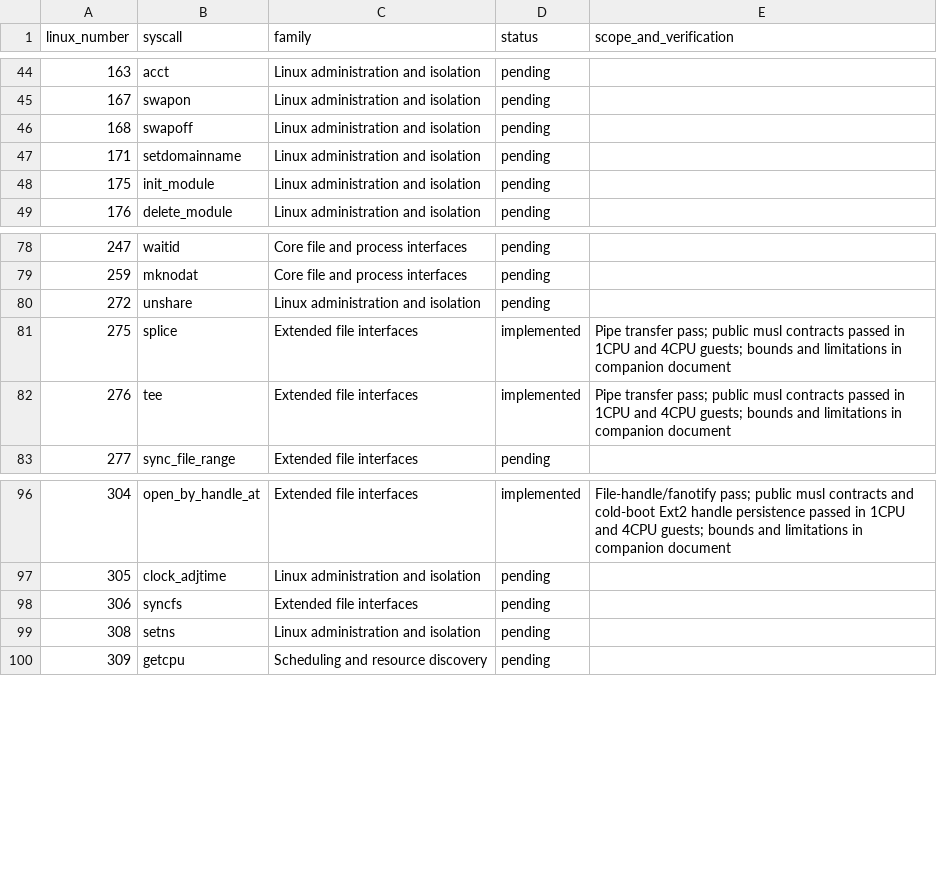
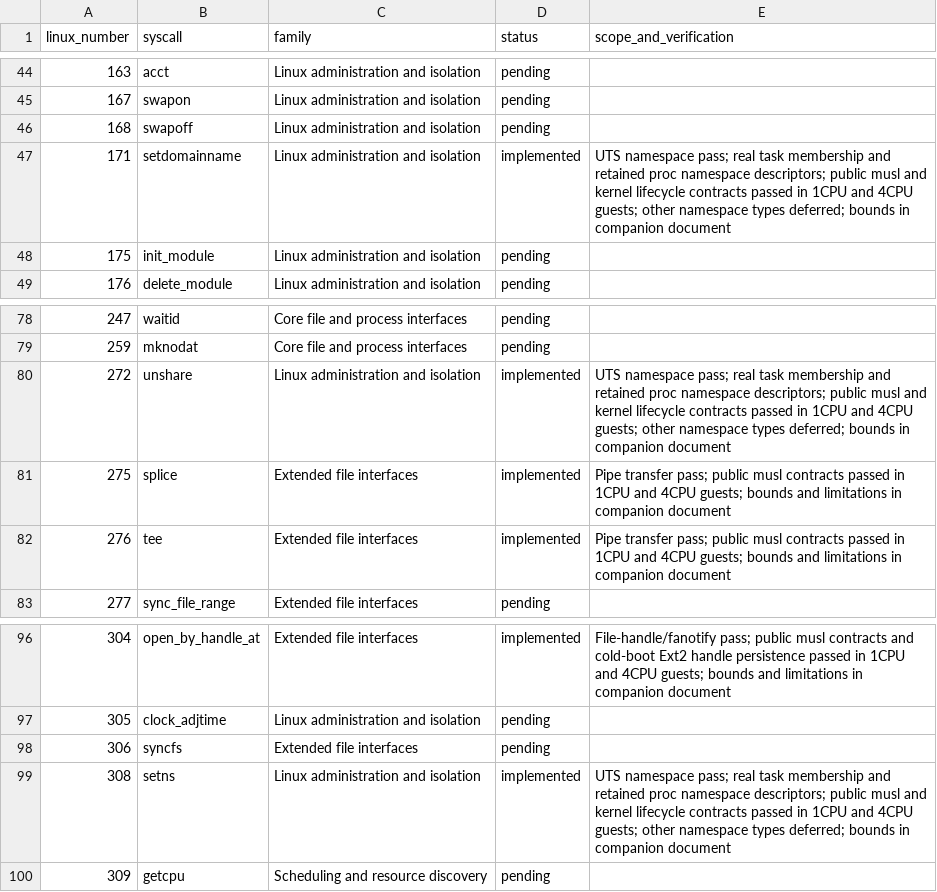
Before and after one commit to miselin/pedigree, a CSV file: docs/musl-syscall-implementation.csv, drawn as a sheet; only a part is shown, gaps mark what is left out.

Commit message:
posix: implement UTS namespaces and retained proc namespace handles

```diff
--- a/docs/musl-syscall-implementation.csv
+++ b/docs/musl-syscall-implementation.csv
@@ -46,3 +46,3 @@ linux_number,syscall,family,status,scope_and_verification
 168,swapoff,Linux administration and isolation,pending,
-171,setdomainname,Linux administration and isolation,pending,
+171,setdomainname,Linux administration and isolation,implemented,UTS namespace pass; real task membership and retained proc namespace descriptors; public musl and kernel lifecycle contracts passed in 1CPU and 4CPU guests; other namespace types deferred; bounds in companion document
 175,init_module,Linux administration and isolation,pending,
@@ -79,3 +79,3 @@ linux_number,syscall,family,status,scope_and_verification
 259,mknodat,Core file and process interfaces,pending,
-272,unshare,Linux administration and isolation,pending,
+272,unshare,Linux administration and isolation,implemented,UTS namespace pass; real task membership and retained proc namespace descriptors; public musl and kernel lifecycle contracts passed in 1CPU and 4CPU guests; other namespace types deferred; bounds in companion document
 275,splice,Extended file interfaces,implemented,Pipe transfer pass; public musl contracts passed in 1CPU and 4CPU guests; bounds and limitations in companion document
@@ -98,3 +98,3 @@ linux_number,syscall,family,status,scope_and_verification
 306,syncfs,Extended file interfaces,pending,
-308,setns,Linux administration and isolation,pending,
+308,setns,Linux administration and isolation,implemented,UTS namespace pass; real task membership and retained proc namespace descriptors; public musl and kernel lifecycle contracts passed in 1CPU and 4CPU guests; other namespace types deferred; bounds in companion document
 309,getcpu,Scheduling and resource discovery,pending,
```
Also changed, not shown: 43 other files.
